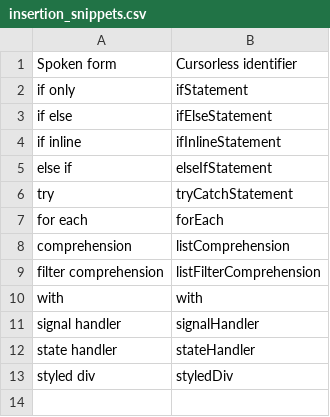
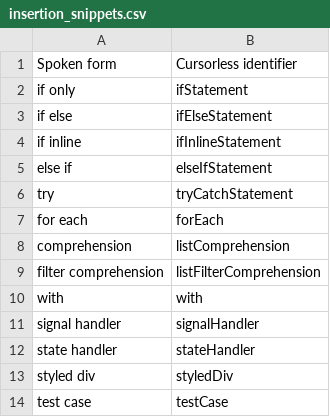
Before and after one commit to MartinRykfors/knausj_talon, a CSV file: cursorless-settings/experimental/insertion_snippets.csv, drawn as a sheet; the diff names each change by its address in the sheet, - before the commit and + after, or states it on an @@ line.

Commit message:
Add test case snippet

```diff
--- a/cursorless-settings/experimental/insertion_snippets.csv
+++ b/cursorless-settings/experimental/insertion_snippets.csv
+row 14: test case | testCase
```
Also changed, not shown: 1 other file.
